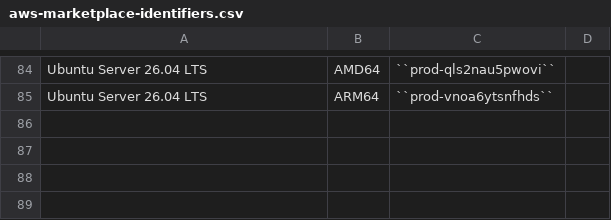
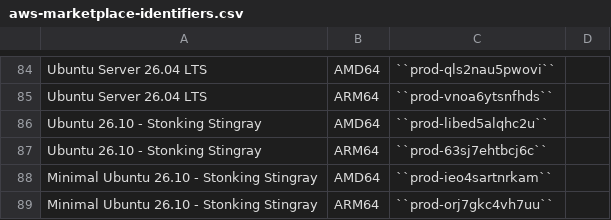
Before and after one commit to canonical/ubuntu-cloud-docs, a CSV file: docs/aws/aws-how-to/instances/aws-marketplace-identifiers.csv, drawn as a sheet; only a part is shown, gaps mark what is left out.

Commit message:
chore: add 26.10 to aws marketplace product list

```diff
--- a/docs/aws/aws-how-to/instances/aws-marketplace-identifiers.csv
+++ b/docs/aws/aws-how-to/instances/aws-marketplace-identifiers.csv
@@ -85 +85,5 @@ Ubuntu Server 26.04 LTS,AMD64,``prod-qls2nau5pwovi``,
 Ubuntu Server 26.04 LTS,ARM64,``prod-vnoa6ytsnfhds``,
+Ubuntu 26.10 - Stonking Stingray,AMD64,``prod-libed5alqhc2u``,
+Ubuntu 26.10 - Stonking Stingray,ARM64,``prod-63sj7ehtbcj6c``,
+Minimal Ubuntu 26.10 - Stonking Stingray,AMD64,``prod-ieo4sartnrkam``,
+Minimal Ubuntu 26.10 - Stonking Stingray,ARM64,``prod-orj7gkc4vh7uu``,
```
